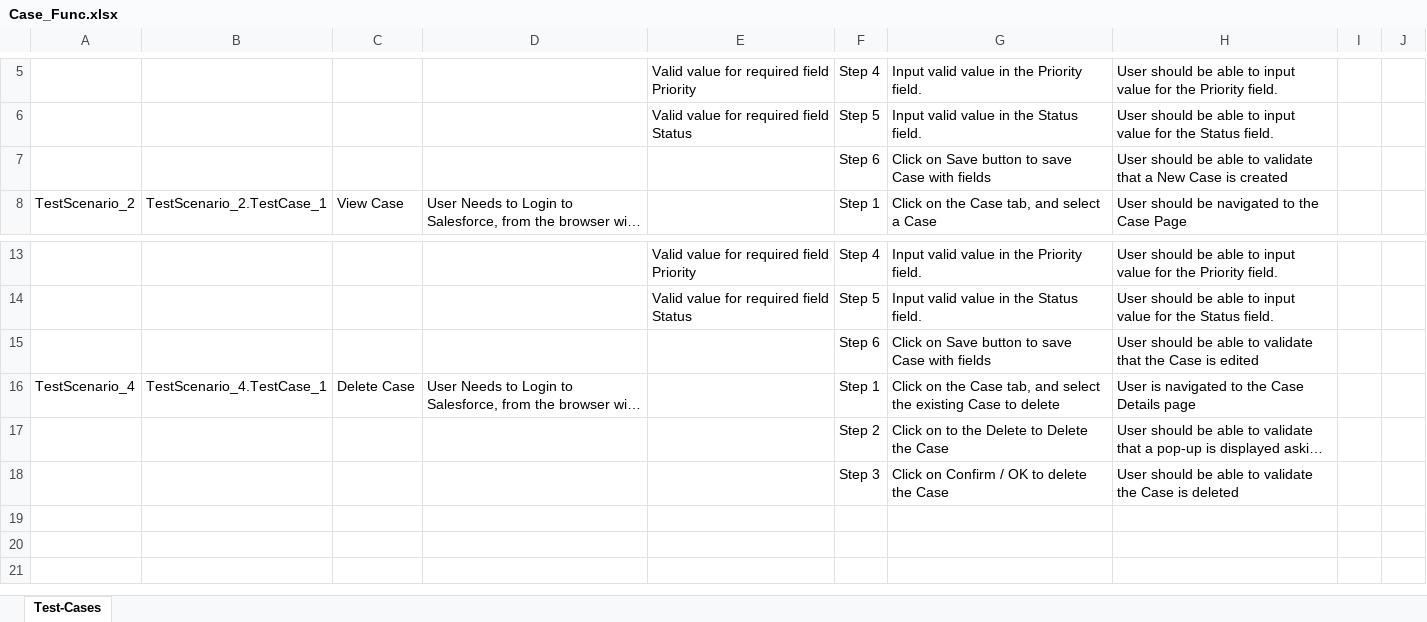
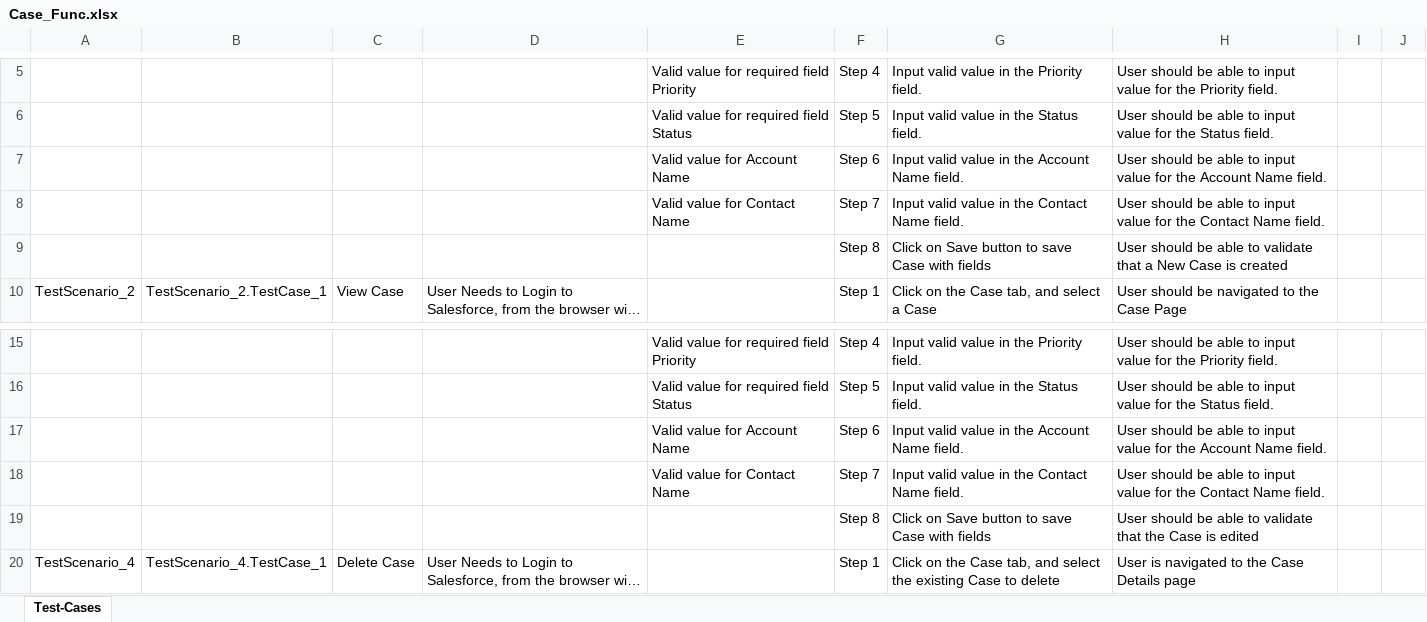
Before and after one commit to ShaikMohamedIrfan/Madhura, an Excel workbook: Case_Func.xlsx, sheet Test-Cases, drawn as a sheet; only a part is shown, gaps mark what is left out; the shorter side is filled out with more unchanged rows; long unchanged cells end in …; values as stored, in another font and other column widths than the file's, no borders; table styles not drawn; addresses are those after the commit; the diff names each change by its address in the sheet, - before the commit and + after, or states it on an @@ line.

Commit message:
Initial Commit for Verification of Test cases

```diff
--- a/Case_Func.xlsx (sheet Test-Cases)
+++ b/Case_Func.xlsx (sheet Test-Cases)
+row 7:  |  |  |  | Valid value for Account Name | Step 6 | Input valid value in the Account Name field. | User should be able to input value for the Account Name field.
+row 8:  |  |  |  | Valid value for Contact Name | Step 7 | Input valid value in the Contact Name field. | User should be able to input value for the Contact Name field.
-F9: Step 6
+F9: Step 8
+row 17:  |  |  |  | Valid value for Account Name | Step 6 | Input valid value in the Account Name field. | User should be able to input value for the Account Name field.
+row 18:  |  |  |  | Valid value for Contact Name | Step 7 | Input valid value in the Contact Name field. | User should be able to input value for the Contact Name field.
-F19: Step 6
+F19: Step 8
```
